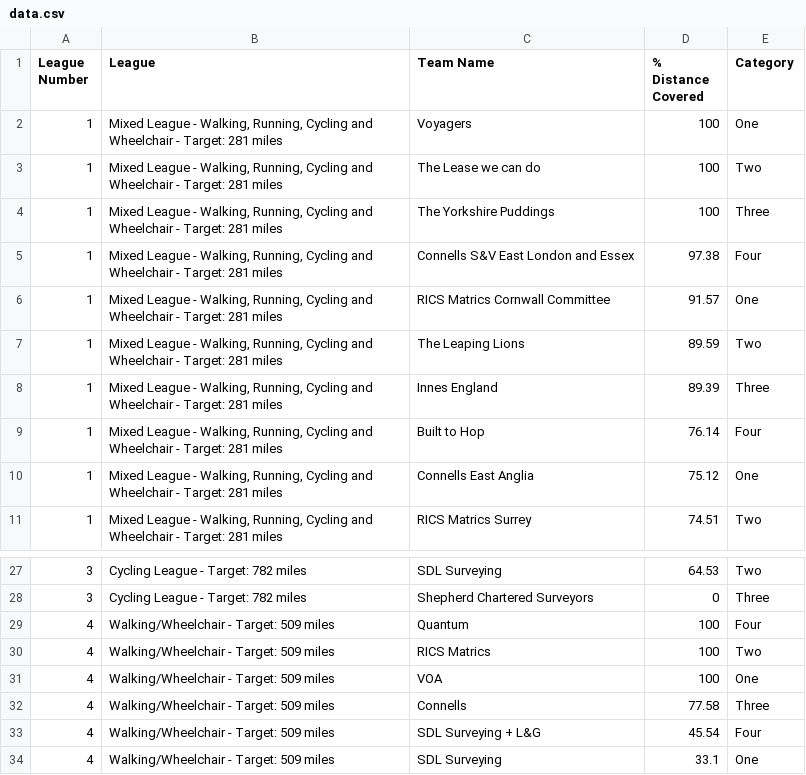
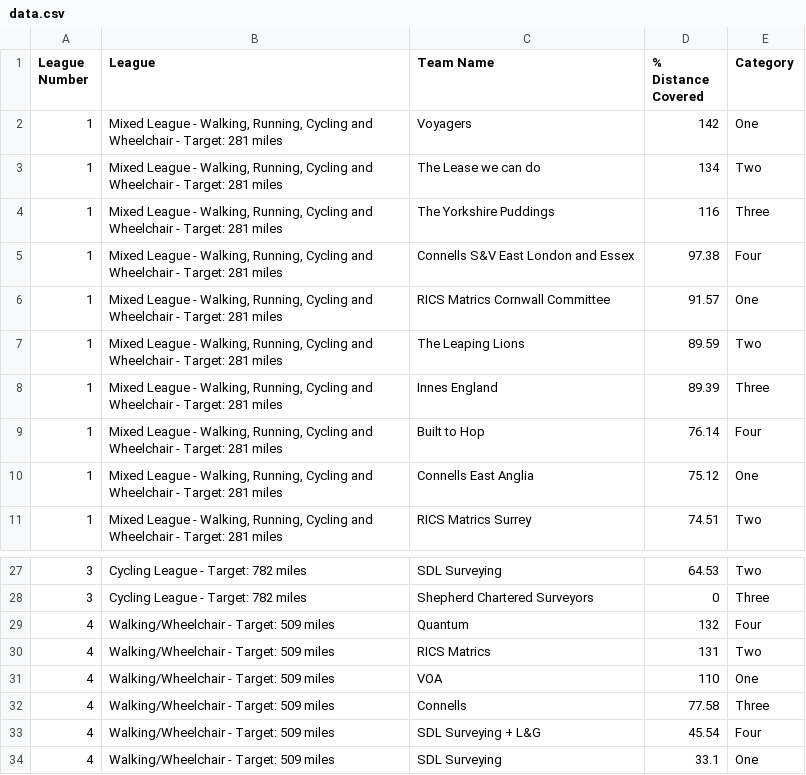
Before and after one commit to kalungianalytics/0005_lionheart_league_table, a CSV file: data.csv, drawn as a sheet; only a part is shown, gaps mark what is left out.

Commit message:
updated data

```diff
--- a/data.csv
+++ b/data.csv
@@ -1,5 +1,5 @@
 League Number,League,Team Name,% Distance Covered,Category
-1,"Mixed League - Walking, Running, Cycling and Wheelchair - Target: 281 miles",Voyagers,100,One
-1,"Mixed League - Walking, Running, Cycling and Wheelchair - Target: 281 miles",The Lease we can do,100,Two
-1,"Mixed League - Walking, Running, Cycling and Wheelchair - Target: 281 miles",The Yorkshire Puddings,100,Three
+1,"Mixed League - Walking, Running, Cycling and Wheelchair - Target: 281 miles",Voyagers,142,One
+1,"Mixed League - Walking, Running, Cycling and Wheelchair - Target: 281 miles",The Lease we can do,134,Two
+1,"Mixed League - Walking, Running, Cycling and Wheelchair - Target: 281 miles",The Yorkshire Puddings,116,Three
 1,"Mixed League - Walking, Running, Cycling and Wheelchair - Target: 281 miles",Connells S&V East London and Essex ,97.38,Four
@@ -28,5 +28,5 @@
 3,Cycling League - Target: 782 miles,Shepherd Chartered Surveyors,0,Three
-4,Walking/Wheelchair - Target: 509 miles,Quantum ,100,Four
-4,Walking/Wheelchair - Target: 509 miles,RICS Matrics,100,Two
-4,Walking/Wheelchair - Target: 509 miles,VOA,100,One
+4,Walking/Wheelchair - Target: 509 miles,Quantum ,132,Four
+4,Walking/Wheelchair - Target: 509 miles,RICS Matrics,131,Two
+4,Walking/Wheelchair - Target: 509 miles,VOA,110,One
 4,Walking/Wheelchair - Target: 509 miles,Connells ,77.58,Three
```
Also changed, not shown: 1 other file.
